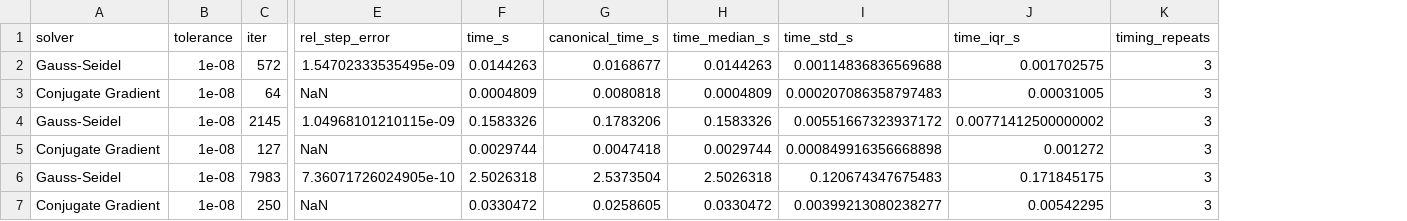
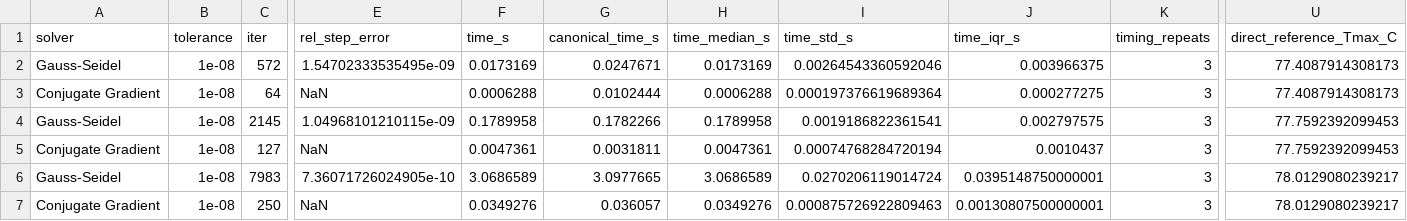
Before and after one commit to Pepe17xd/Simulacion_en_Matlab_MN_P1_Grupo_4, a CSV file: simulacion/resultados/refinamiento/refinement.csv, drawn as a sheet; only a part is shown, gaps mark what is left out; the diff covers the shown part only; the diff names each change by its address in the sheet, - before the commit and + after, or states it on an @@ line.

```diff
--- a/simulacion/resultados/refinamiento/refinement.csv
+++ b/simulacion/resultados/refinamiento/refinement.csv
+column U (direct_reference_Tmax_C), rows 2-7: 77.4087914308173 | 77.4087914308173 | 77.7592392099453 | 77.7592392099453 | 78.0129080239217 | 78.0129080239217
-F2 (time_s): 0.0144263
+F2 (time_s): 0.0173169
-G2 (canonical_time_s): 0.0168677
+G2 (canonical_time_s): 0.0247671
-H2 (time_median_s): 0.0144263
+H2 (time_median_s): 0.0173169
-I2 (time_std_s): 0.00114836836569688
+I2 (time_std_s): 0.00264543360592046
-J2 (time_iqr_s): 0.001702575
+J2 (time_iqr_s): 0.003966375
-F3 (time_s): 0.0004809
+F3 (time_s): 0.0006288
-G3 (canonical_time_s): 0.0080818
+G3 (canonical_time_s): 0.0102444
-H3 (time_median_s): 0.0004809
+H3 (time_median_s): 0.0006288
-I3 (time_std_s): 0.000207086358797483
+I3 (time_std_s): 0.000197376619689364
-J3 (time_iqr_s): 0.00031005
+J3 (time_iqr_s): 0.000277275
-F4 (time_s): 0.1583326
+F4 (time_s): 0.1789958
-G4 (canonical_time_s): 0.1783206
+G4 (canonical_time_s): 0.1782266
-H4 (time_median_s): 0.1583326
+H4 (time_median_s): 0.1789958
-I4 (time_std_s): 0.00551667323937172
+I4 (time_std_s): 0.0019186822361541
-J4 (time_iqr_s): 0.00771412500000002
+J4 (time_iqr_s): 0.002797575
-F5 (time_s): 0.0029744
+F5 (time_s): 0.0047361
-G5 (canonical_time_s): 0.0047418
+G5 (canonical_time_s): 0.0031811
-H5 (time_median_s): 0.0029744
+H5 (time_median_s): 0.0047361
-I5 (time_std_s): 0.000849916356668898
+I5 (time_std_s): 0.00074768284720194
-J5 (time_iqr_s): 0.001272
+J5 (time_iqr_s): 0.0010437
-F6 (time_s): 2.5026318
+F6 (time_s): 3.0686589
-G6 (canonical_time_s): 2.5373504
+G6 (canonical_time_s): 3.0977665
-H6 (time_median_s): 2.5026318
+H6 (time_median_s): 3.0686589
-I6 (time_std_s): 0.120674347675483
+I6 (time_std_s): 0.0270206119014724
-J6 (time_iqr_s): 0.171845175
+J6 (time_iqr_s): 0.0395148750000001
-F7 (time_s): 0.0330472
+F7 (time_s): 0.0349276
-G7 (canonical_time_s): 0.0258605
+G7 (canonical_time_s): 0.036057
-H7 (time_median_s): 0.0330472
+H7 (time_median_s): 0.0349276
-I7 (time_std_s): 0.00399213080238277
+I7 (time_std_s): 0.000875726922809463
-J7 (time_iqr_s): 0.00542295
+J7 (time_iqr_s): 0.00130807500000001
```
Also changed, not shown: 10 edited cells elsewhere in this file, simulacion/resultados/escenario_base/solver_summary.csv, simulacion/resultados/escenario_base/timing_repeats.csv, 19 other files.
